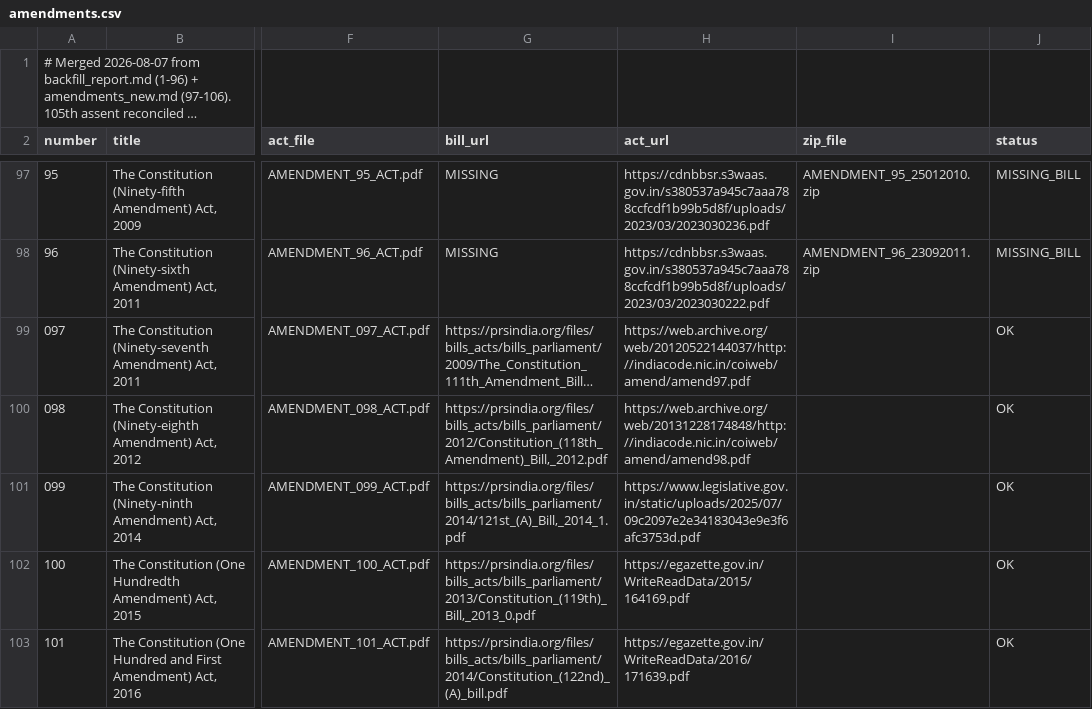
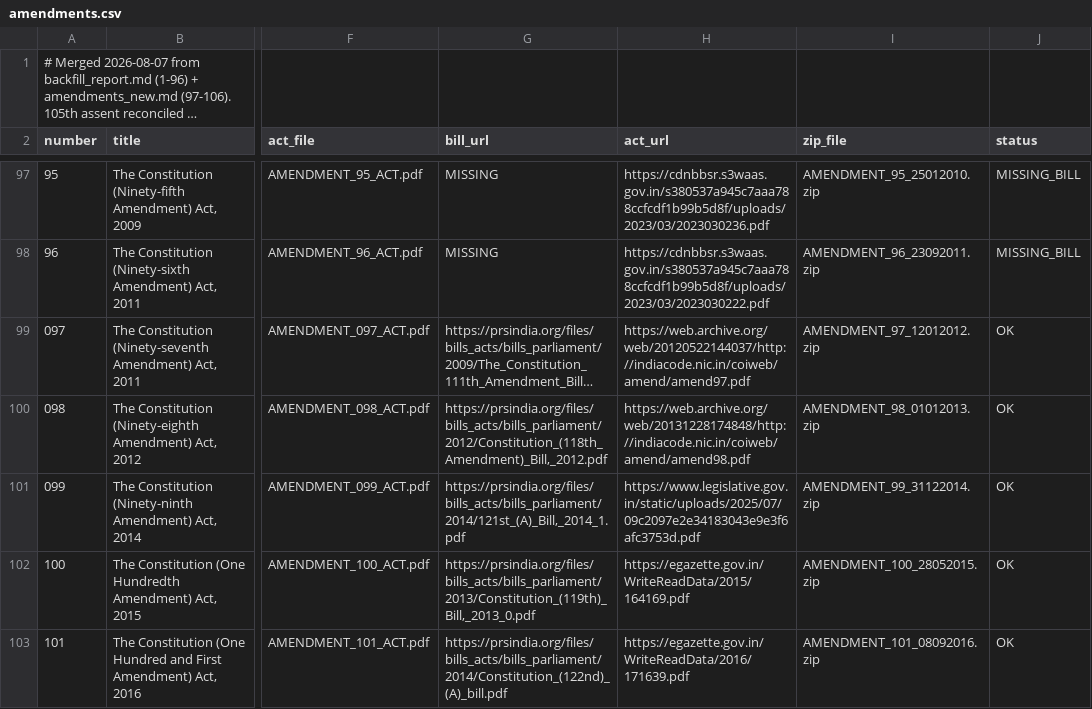
Before and after one commit to Ayush12358/TheConstitutionOfIndia, a CSV file: docs/amendments.csv, drawn as a sheet; only a part is shown, gaps mark what is left out; long unchanged cells end in …; the diff covers the shown part only; the diff names each change by its address in the sheet, - before the commit and + after, or states it on an @@ line.

Commit message:
fix: 106th in-force status + link 97-106 bundles in amendment manifest
- docs/amendments.csv: populate zip_file for rows 097-106 (the bundles
  AMENDMENT_97_12012012.zip .. AMENDMENT_106_28092023.zip exist at repo root
  but were never linked in the machine source of truth); row 106 key_changes
  updated: brought into force 16-04-2026 by S.O. 1922(E), reserved seats await
  delimitation (was: 'commence on a date to be notified after delimitation')
- docs/amendments-table.md: regenerated from the CSV
- docs/AMENDMENTS.md: row 106 status wording aligned
- docs/INVENTORY.md: removed stale 'not yet in force' statements (sec 5 table,
  sec 6 status bullet), stale 'no bundles for 97+' / tag-gap / working-tree /
  CSV-blank-rows bullets, and the PRS 'pending bills' line (131st Bill was
  negatived in Lok Sabha 17 Apr 2026)

```diff
--- a/docs/amendments.csv
+++ b/docs/amendments.csv
-I99 (zip_file): (empty)
+I99 (zip_file): AMENDMENT_97_12012012.zip
-I100 (zip_file): (empty)
+I100 (zip_file): AMENDMENT_98_01012013.zip
-I101 (zip_file): (empty)
+I101 (zip_file): AMENDMENT_99_31122014.zip
-I102 (zip_file): (empty)
+I102 (zip_file): AMENDMENT_100_28052015.zip
-I103 (zip_file): (empty)
+I103 (zip_file): AMENDMENT_101_08092016.zip
```
Also changed, not shown: 6 edited cells elsewhere in this file, 3 other files.
